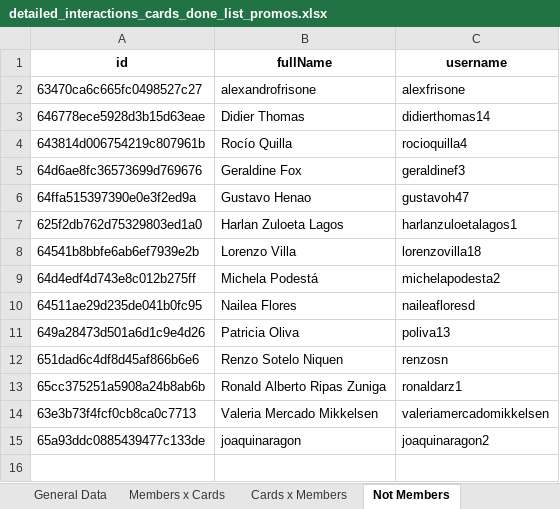
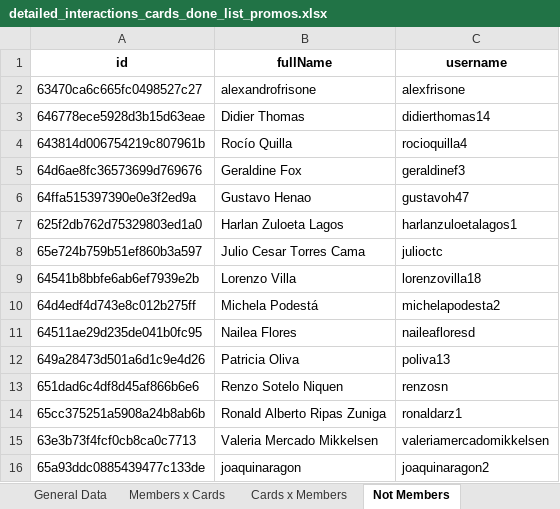
Before and after one commit to AFG-MOBILE/EM-projects, an Excel workbook: detailed_interactions_cards_done_list_promos.xlsx, sheet Not Members, drawn as a sheet; values as stored, in another font and other column widths than the file's, no borders; the diff names each change by its address in the sheet, - before the commit and + after, or states it on an @@ line.

```diff
--- a/detailed_interactions_cards_done_list_promos.xlsx (sheet Not Members)
+++ b/detailed_interactions_cards_done_list_promos.xlsx (sheet Not Members)
+row 8: 65e724b759b51ef860b3a597 | Julio Cesar Torres Cama | julioctc
```
Also changed, not shown: sheet All Cards in Done, detailed_interactions_cards_done_list_marketplace.xlsx, 2 other files.
